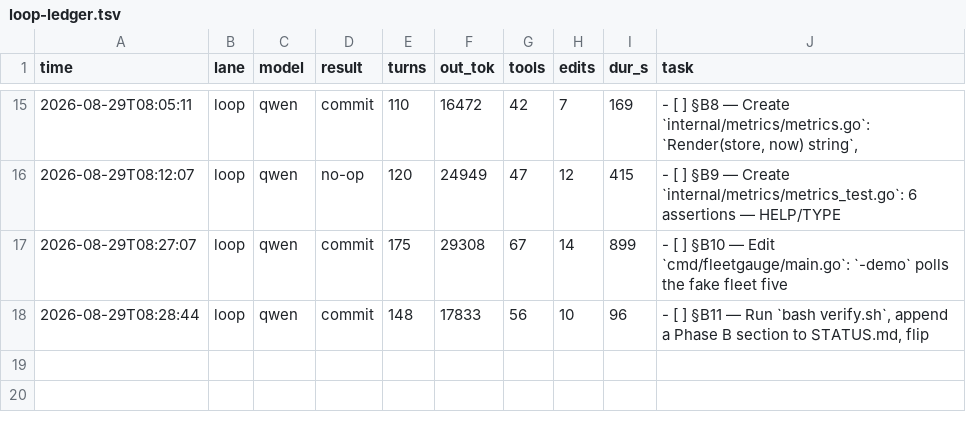
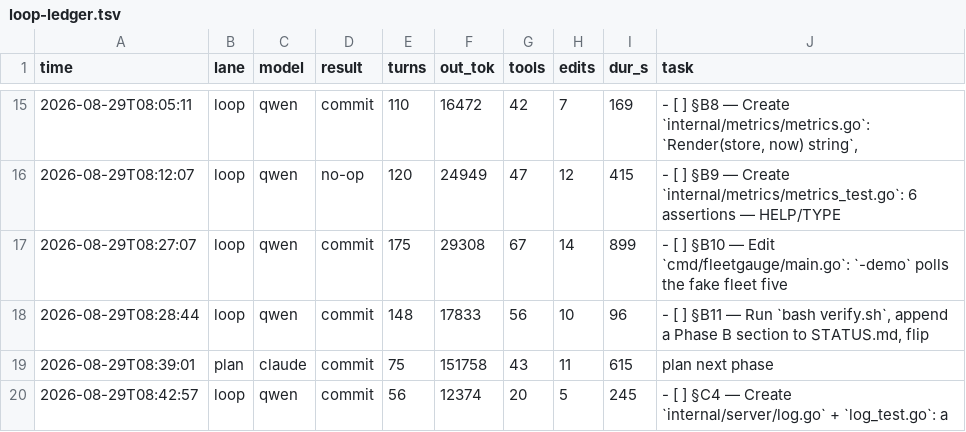
Before and after one commit to HTC-56/fleetgauge, a TSV file: loop-ledger.tsv, drawn as a sheet; only a part is shown, gaps mark what is left out.

Commit message:
chore(loop): sweep-commit stranded work after task: §C4 — Create `internal/server/log.go` + `log_test.go`: a

```diff
--- a/loop-ledger.tsv
+++ b/loop-ledger.tsv
@@ -18 +18,3 @@ time	lane	model	result	turns	out_tok	tools	edits	dur_s	task
 2026-08-29T08:28:44	loop	qwen	commit	148	17833	56	10	96	- [ ] §B11 — Run `bash verify.sh`, append a Phase B section to STATUS.md, flip
+2026-08-29T08:39:01	plan	claude	commit	75	151758	43	11	615	plan next phase
+2026-08-29T08:42:57	loop	qwen	commit	56	12374	20	5	245	- [ ] §C4 — Create `internal/server/log.go` + `log_test.go`: a
```
